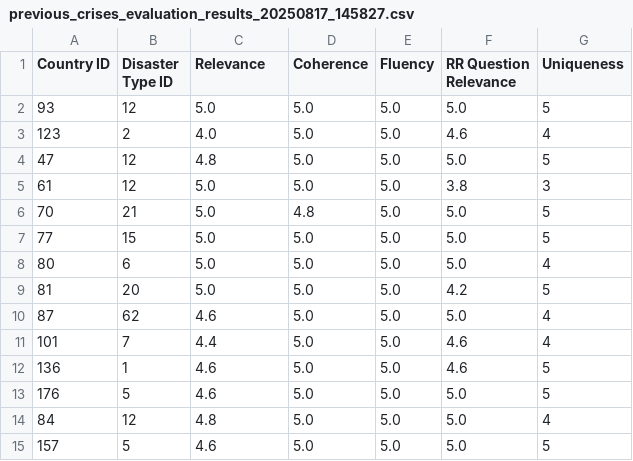
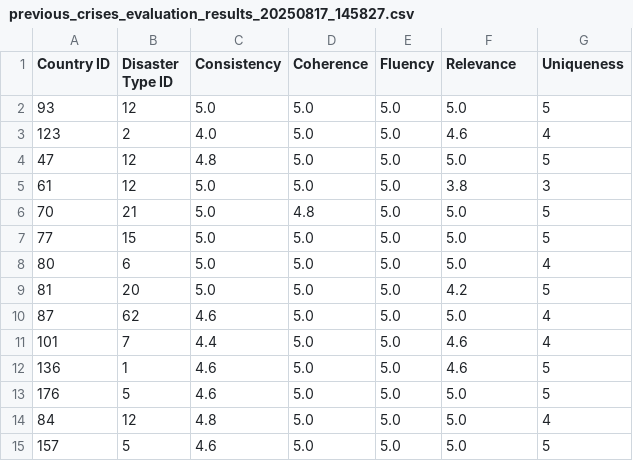
Before and after one commit to Javiseeker/ucl_ixn_internships_2025_ifrc_test_cases, a CSV file: llm_testing/previous_crises_evaluation_results_20250817_145827.csv, drawn as a sheet.

Commit message:
added new version of previous crises results

```diff
--- a/llm_testing/previous_crises_evaluation_results_20250817_145827.csv
+++ b/llm_testing/previous_crises_evaluation_results_20250817_145827.csv
@@ -1,2 +1,2 @@
-Country ID,Disaster Type ID,Relevance,Coherence,Fluency,RR Question Relevance,Uniqueness
+Country ID,Disaster Type ID,Consistency,Coherence,Fluency,Relevance,Uniqueness
 93,12,5.0,5.0,5.0,5.0,5
```
